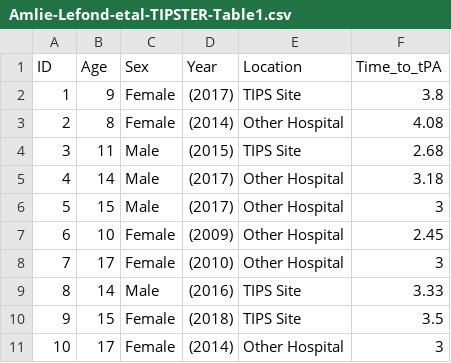
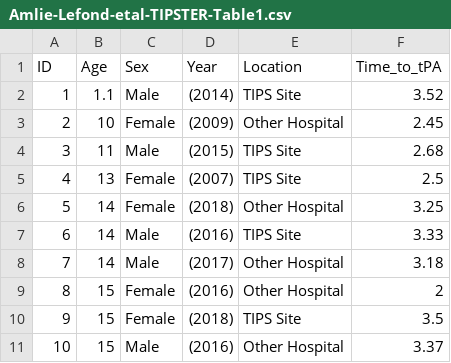
Before and after one commit to Rmadillo/Amlie-Lefond-etal-TIPSTER, a CSV file: Amlie-Lefond-etal-TIPSTER-Table1.csv, drawn as a sheet; only a part is shown; the diff covers the shown part only.

```diff
--- a/Amlie-Lefond-etal-TIPSTER-Table1.csv
+++ b/Amlie-Lefond-etal-TIPSTER-Table1.csv
@@ -1,11 +1,11 @@
 ID,Age,Sex,Year,Location,Time_to_tPA
-1,9,Female,(2017),TIPS Site,3.8
-2,8,Female,(2014),Other Hospital,4.08
+1,1.1,Male,(2014),TIPS Site,3.52
+2,10,Female,(2009),Other Hospital,2.45
 3,11,Male,(2015),TIPS Site,2.68
-4,14,Male,(2017),Other Hospital,3.18
-5,15,Male,(2017),Other Hospital,3
-6,10,Female,(2009),Other Hospital,2.45
-7,17,Female,(2010),Other Hospital,3
-8,14,Male,(2016),TIPS Site,3.33
+4,13,Female,(2007),TIPS Site,2.5
+5,14,Female,(2018),Other Hospital,3.25
+6,14,Male,(2016),TIPS Site,3.33
+7,14,Male,(2017),Other Hospital,3.18
+8,15,Female,(2016),Other Hospital,2
 9,15,Female,(2018),TIPS Site,3.5
-10,17,Female,(2014),Other Hospital,3
+10,15,Male,(2016),Other Hospital,3.37
```
Also changed, not shown: 66 edited cells elsewhere in this file, Amlie-Lefond-etal-TIPSTER-Figure2-data.csv, Amlie-Lefond-etal-TIPSTER-Table2.csv.
